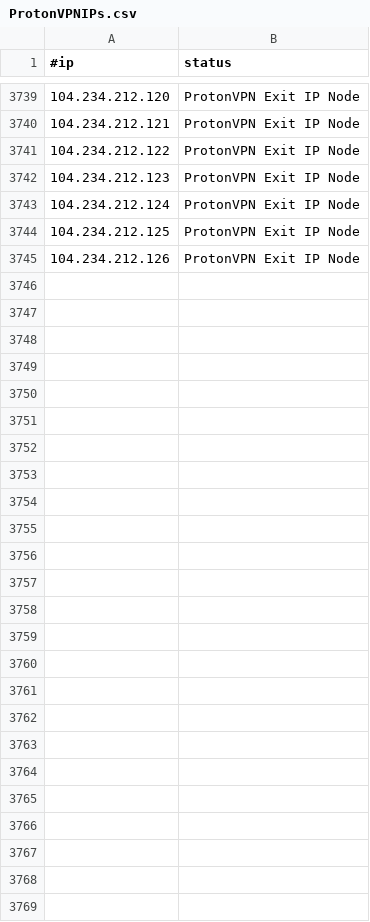
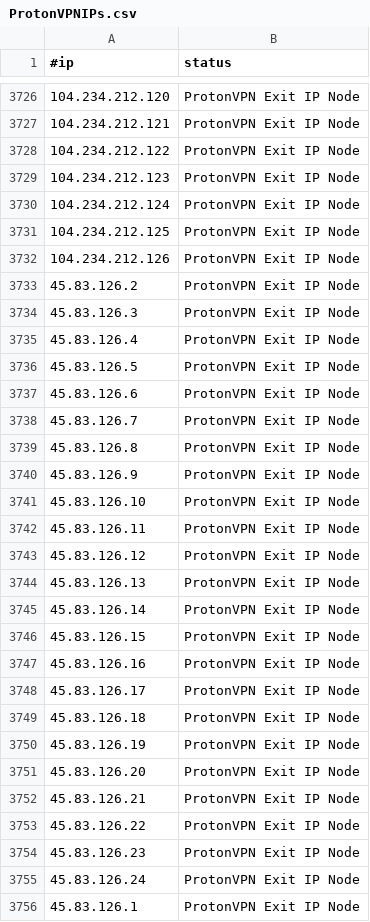
Before and after one commit to beac0n5/C2IntelFeeds, a CSV file: vpn/ProtonVPNIPs.csv, drawn as a sheet; only a part is shown, gaps mark what is left out; the diff covers the shown part only.

```diff
--- a/vpn/ProtonVPNIPs.csv
+++ b/vpn/ProtonVPNIPs.csv
@@ -3745 +3732,25 @@
 104.234.212.126,ProtonVPN Exit IP Node
+45.83.126.2,ProtonVPN Exit IP Node
+45.83.126.3,ProtonVPN Exit IP Node
+45.83.126.4,ProtonVPN Exit IP Node
+45.83.126.5,ProtonVPN Exit IP Node
+45.83.126.6,ProtonVPN Exit IP Node
+45.83.126.7,ProtonVPN Exit IP Node
+45.83.126.8,ProtonVPN Exit IP Node
+45.83.126.9,ProtonVPN Exit IP Node
+45.83.126.10,ProtonVPN Exit IP Node
+45.83.126.11,ProtonVPN Exit IP Node
+45.83.126.12,ProtonVPN Exit IP Node
+45.83.126.13,ProtonVPN Exit IP Node
+45.83.126.14,ProtonVPN Exit IP Node
+45.83.126.15,ProtonVPN Exit IP Node
+45.83.126.16,ProtonVPN Exit IP Node
+45.83.126.17,ProtonVPN Exit IP Node
+45.83.126.18,ProtonVPN Exit IP Node
+45.83.126.19,ProtonVPN Exit IP Node
+45.83.126.20,ProtonVPN Exit IP Node
+45.83.126.21,ProtonVPN Exit IP Node
+45.83.126.22,ProtonVPN Exit IP Node
+45.83.126.23,ProtonVPN Exit IP Node
+45.83.126.24,ProtonVPN Exit IP Node
+45.83.126.1,ProtonVPN Exit IP Node
```
Also changed, not shown: 9 added rows, 22 removed rows and 27 moved rows elsewhere in this file, feeds/DNSC2Domains.csv, vpn/NordVPNIPs.csv, 3 other files.
